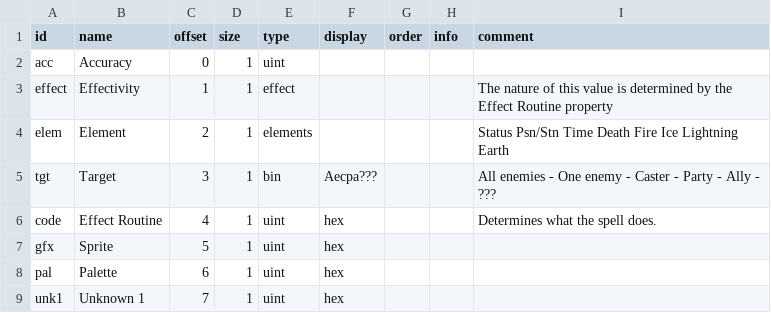
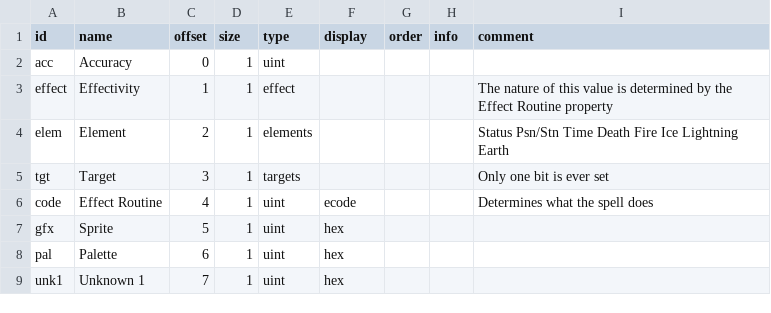
Before and after one commit to andrew-vant/romtool, a TSV file: src/romtool/maps/Final Fantasy (US)/structs/spell.tsv, drawn as a sheet.

```diff
--- a/src/romtool/maps/Final Fantasy (US)/structs/spell.tsv
+++ b/src/romtool/maps/Final Fantasy (US)/structs/spell.tsv
@@ -4,4 +4,4 @@ effect	Effectivity	1	1	effect				The nature of this value is determined by the E
 elem	Element	2	1	elements				Status Psn/Stn Time Death Fire Ice Lightning Earth
-tgt	Target	3	1	bin	Aecpa???			All enemies - One enemy - Caster - Party - Ally - ???
-code	Effect Routine	4	1	uint	hex			Determines what the spell does.
+tgt	Target	3	1	targets				Only one bit is ever set
+code	Effect Routine	4	1	uint	ecode			Determines what the spell does
 gfx	Sprite	5	1	uint	hex			
```
Also changed, not shown: src/romtool/maps/Final Fantasy (US)/rom.tsv, 4 other files.
